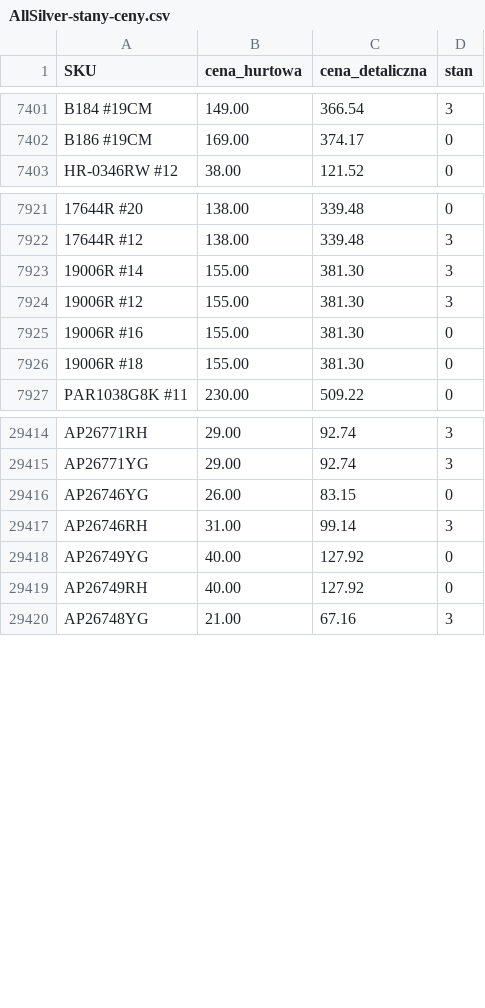
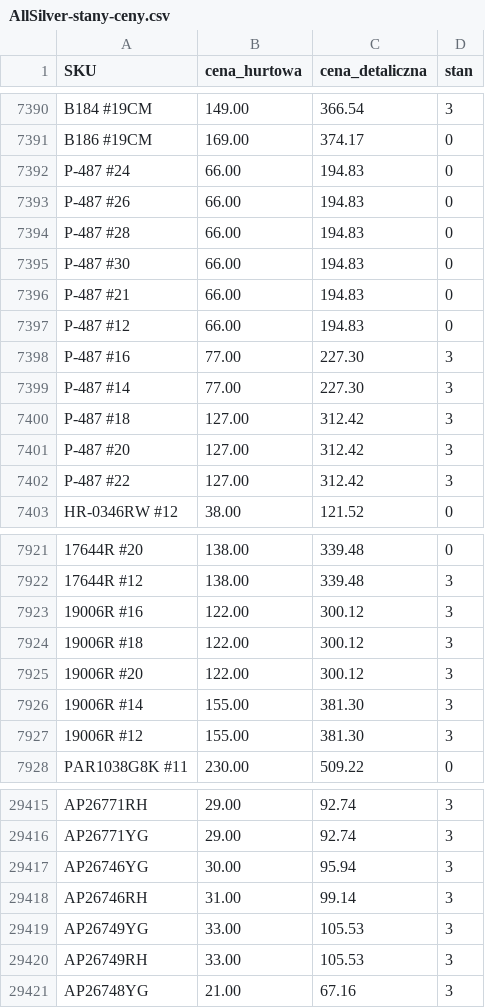
Before and after one commit to G-LOVRIN/AllSilver-CSV, a CSV file: AllSilver-stany-ceny.csv, drawn as a sheet; only a part is shown, gaps mark what is left out; removed rows and columns are numbered as before the commit, all else as after; the diff covers the shown part only; the diff names each change by its address in the sheet, - before the commit and + after, or states it on an @@ line.

```diff
--- a/AllSilver-stany-ceny.csv
+++ b/AllSilver-stany-ceny.csv
@@ row 5583 moved to row 7392: P-487 #24 @@
@@ row 5584 moved to row 7393: P-487 #26 @@
@@ row 5585 moved to row 7394: P-487 #28 @@
@@ row 5586 moved to row 7395: P-487 #30 @@
@@ row 5587 moved to row 7396: P-487 #21 @@
@@ row 5588 moved to row 7397: P-487 #12 @@
+row 7398: P-487 #16 | 77.00 | 227.30 | 3
+row 7399: P-487 #14 | 77.00 | 227.30 | 3
+row 7400: P-487 #18 | 127.00 | 312.42 | 3
+row 7401: P-487 #20 | 127.00 | 312.42 | 3
+row 7402: P-487 #22 | 127.00 | 312.42 | 3
+row 7923: 19006R #16 | 122.00 | 300.12 | 3
+row 7924: 19006R #18 | 122.00 | 300.12 | 3
+row 7925: 19006R #20 | 122.00 | 300.12 | 3
-row 7925: 19006R #16 | 155.00 | 381.30 | 0
-row 7926: 19006R #18 | 155.00 | 381.30 | 0
-B29417 (cena_hurtowa): 26.00
+B29417 (cena_hurtowa): 30.00
-C29417 (cena_detaliczna): 83.15
+C29417 (cena_detaliczna): 95.94
-D29417 (stan): 0
+D29417 (stan): 3
-B29419:B29420 (cena_hurtowa): 40.00
+B29419:B29420 (cena_hurtowa): 33.00
-C29419:C29420 (cena_detaliczna): 127.92
+C29419:C29420 (cena_detaliczna): 105.53
-D29419:D29420 (stan): 0
+D29419:D29420 (stan): 3
```
Also changed, not shown: 8 added rows, 12 removed rows and 49 edited cells elsewhere in this file, 2 other files.
